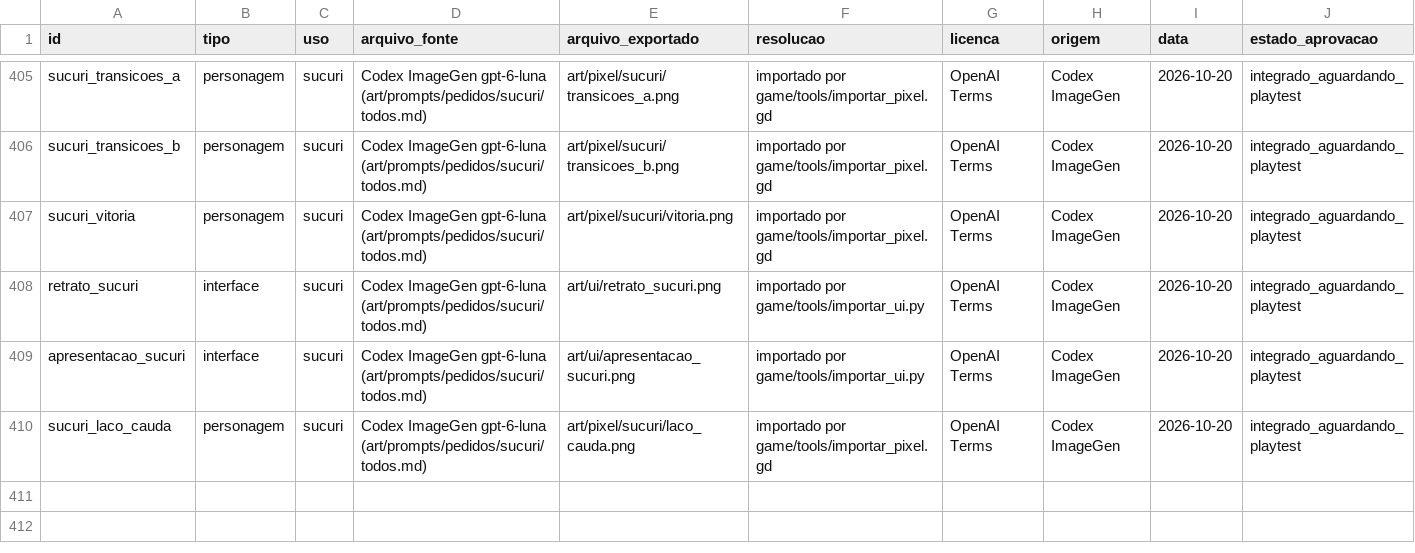
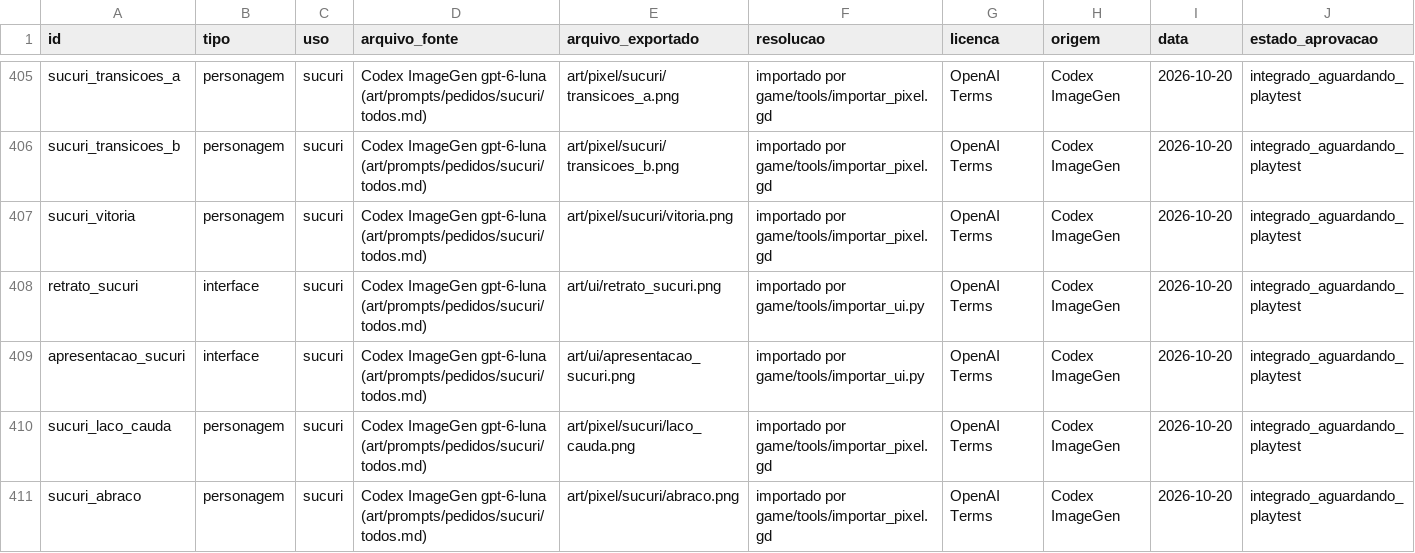
Before and after one commit to JaoDaJunq/smash_junq, a CSV file: assets/manifest.csv, drawn as a sheet; only a part is shown, gaps mark what is left out; the diff names each change by its address in the sheet, - before the commit and + after, or states it on an @@ line.

Commit message:
Sucuri hug: opponent hidden inside her coil (abraco.png, generic peeking eyes), reappears on throw

```diff
--- a/assets/manifest.csv
+++ b/assets/manifest.csv
+row 411: sucuri_abraco | personagem | sucuri | Codex ImageGen gpt-6-luna (art/prompts/pedidos/sucuri/todos.md) | art/pixel/sucuri/abraco.png | importado por game/tools/importar_pixel.gd | OpenAI Terms | Codex ImageGen | 2026-10-20 | integrado_aguardando_playtest
```
Also changed, not shown: 5 other files.
